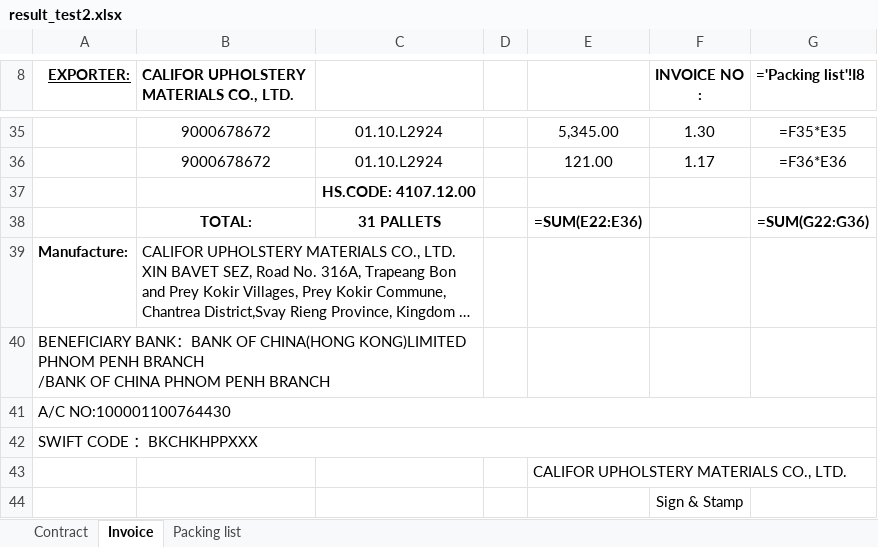
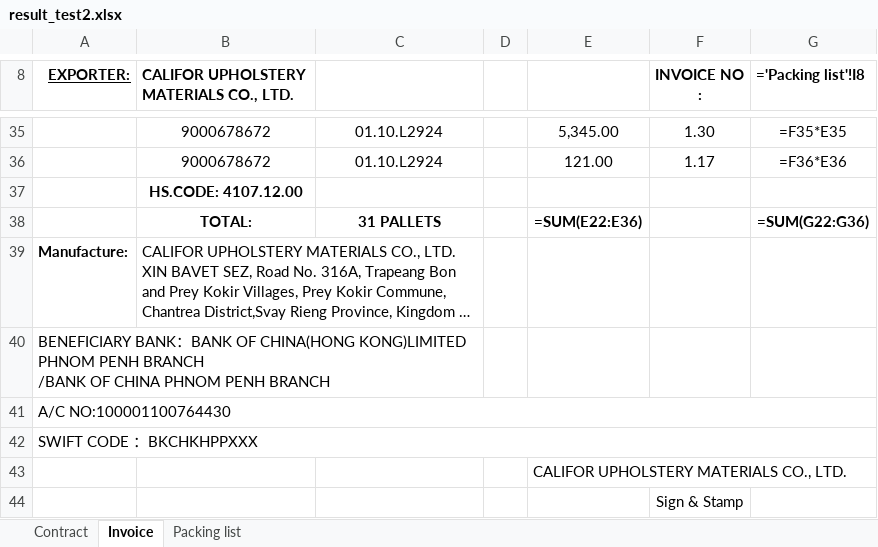
Before and after one commit to GiyoXD/invoice_gen_module, an Excel workbook: result_test2.xlsx, sheet Invoice, drawn as a sheet; only a part is shown, gaps mark what is left out; long unchanged cells end in …; values as stored, in another font and other column widths than the file's, no borders; formulas without a stored value are shown as written; removed rows and columns are numbered as before the commit, all else as after; the diff names each change by its address in the sheet, - before the commit and + after, or states it on an @@ line.

```diff
--- a/result_test2.xlsx (sheet Invoice)
+++ b/result_test2.xlsx (sheet Invoice)
-row 37:  |  | HS.CODE: 4107.12.00
+row 37:  | HS.CODE: 4107.12.00
```
Also changed, not shown: 3 other files.
